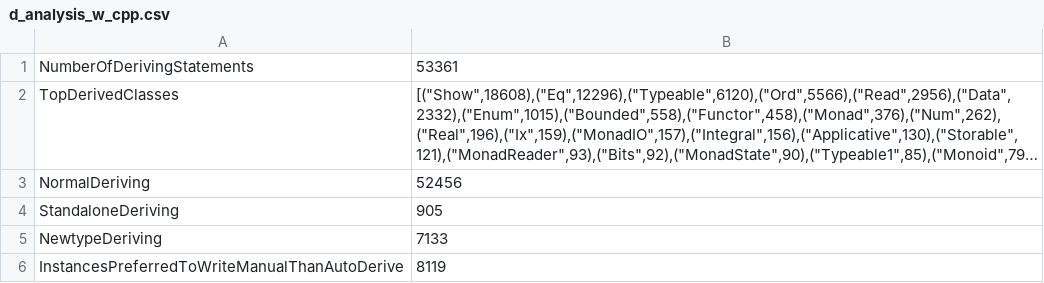
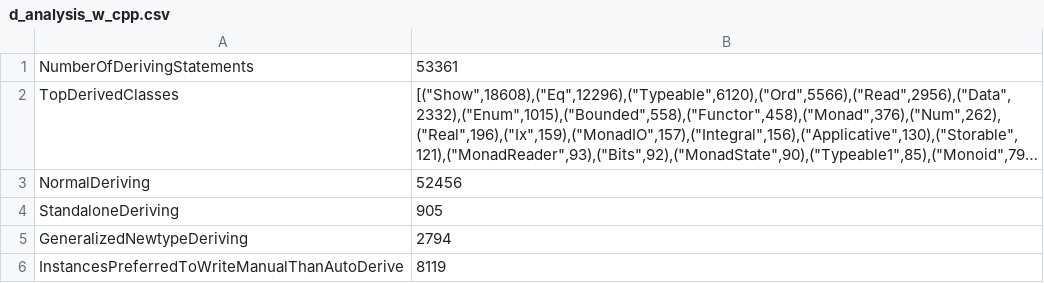
Before and after one commit to bezirg/gpah, a CSV file: results/d_analysis_w_cpp.csv, drawn as a sheet; long unchanged cells end in ….

Commit message:
Fixed GeneralizedNewtypeDeriving

```diff
--- a/results/d_analysis_w_cpp.csv
+++ b/results/d_analysis_w_cpp.csv
@@ -4,3 +4,3 @@
 "StandaloneDeriving","905"
-"NewtypeDeriving","7133"
+"GeneralizedNewtypeDeriving","2794"
 "InstancesPreferredToWriteManualThanAutoDerive","8119"
```
Also changed, not shown: 3 other files.
